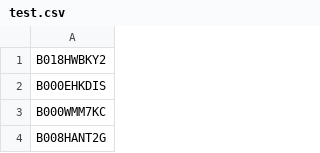
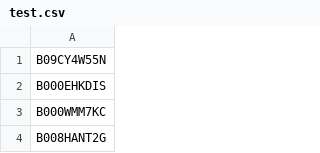
Before and after one commit to ksasazawa/submit00, a CSV file: amazon-01/test.csv, drawn as a sheet; only a part is shown.

```diff
--- a/amazon-01/test.csv
+++ b/amazon-01/test.csv
@@ -1,2 +1,2 @@
-B018HWBKY2
+B09CY4W55N
 B000EHKDIS
```
Also changed, not shown: 5 other files.
